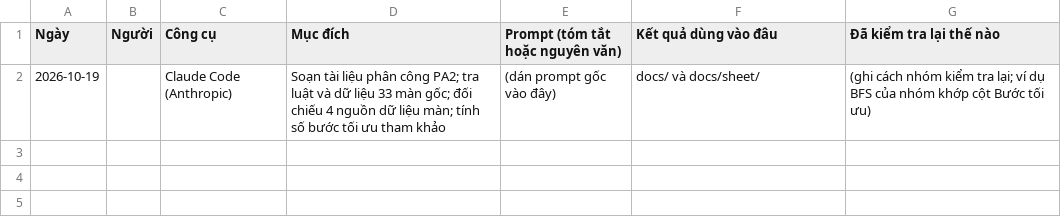
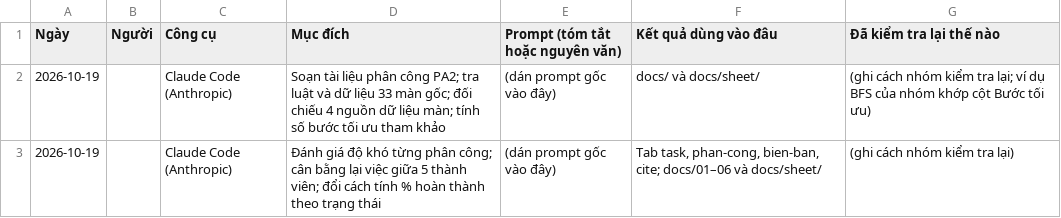
Before and after one commit to nguyentan10052006-cmyk/AI-P1, a CSV file: docs/sheet/6-prompt-ai.csv, drawn as a sheet; the diff names each change by its address in the sheet, - before the commit and + after, or states it on an @@ line.

```diff
--- a/docs/sheet/6-prompt-ai.csv
+++ b/docs/sheet/6-prompt-ai.csv
+row 3: 2026-10-19 |  | Claude Code (Anthropic) | Đánh giá độ khó từng phân công; cân bằng lại việc giữa 5 thành viên; đổi cách tính % hoàn thành theo trạng thái | (dán prompt gốc vào đây) | Tab task, phan-cong, bien-ban, cite; docs/01–06 và docs/sheet/ | (ghi cách nhóm kiểm tra lại)
```
Also changed, not shown: docs/sheet/1-viec.csv, docs/sheet/2-phan-cong.csv, 9 other files.
